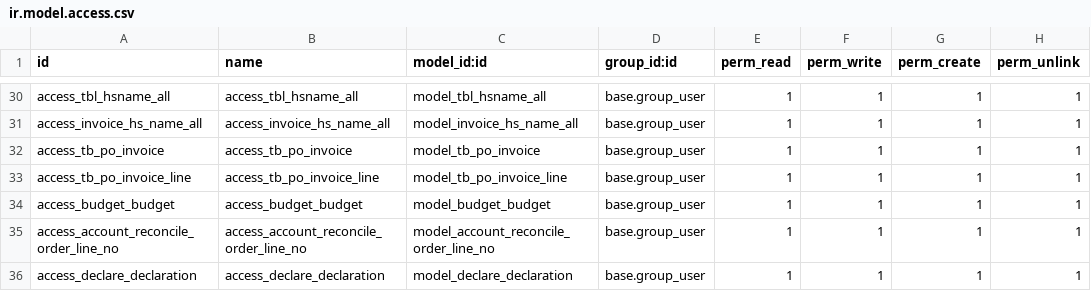
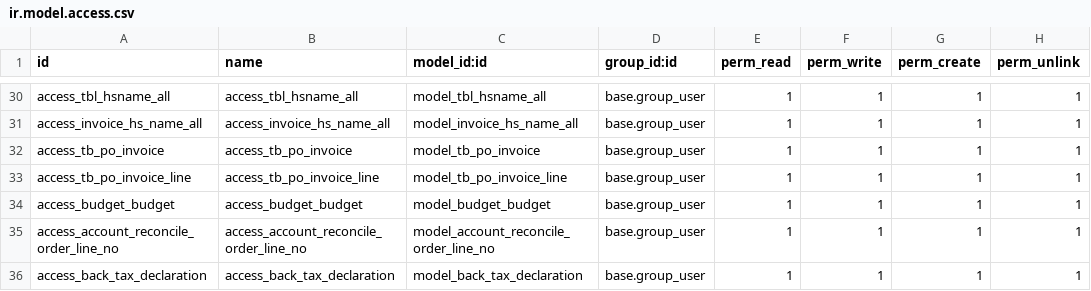
Before and after one commit to alangwansui/yjzy, a CSV file: addons_yjzy/yjzy_extend/security/ir.model.access.csv, drawn as a sheet; only a part is shown, gaps mark what is left out.

```diff
--- a/addons_yjzy/yjzy_extend/security/ir.model.access.csv
+++ b/addons_yjzy/yjzy_extend/security/ir.model.access.csv
@@ -35,2 +35,2 @@ access_budget_budget,access_budget_budget,model_budget_budget,base.group_user,1,
 access_account_reconcile_order_line_no,access_account_reconcile_order_line_no,model_account_reconcile_order_line_no,base.group_user,1,1,1,1
-access_declare_declaration,access_declare_declaration,model_declare_declaration,base.group_user,1,1,1,1
+access_back_tax_declaration,access_back_tax_declaration,model_back_tax_declaration,base.group_user,1,1,1,1
```
Also changed, not shown: 7 other files.
